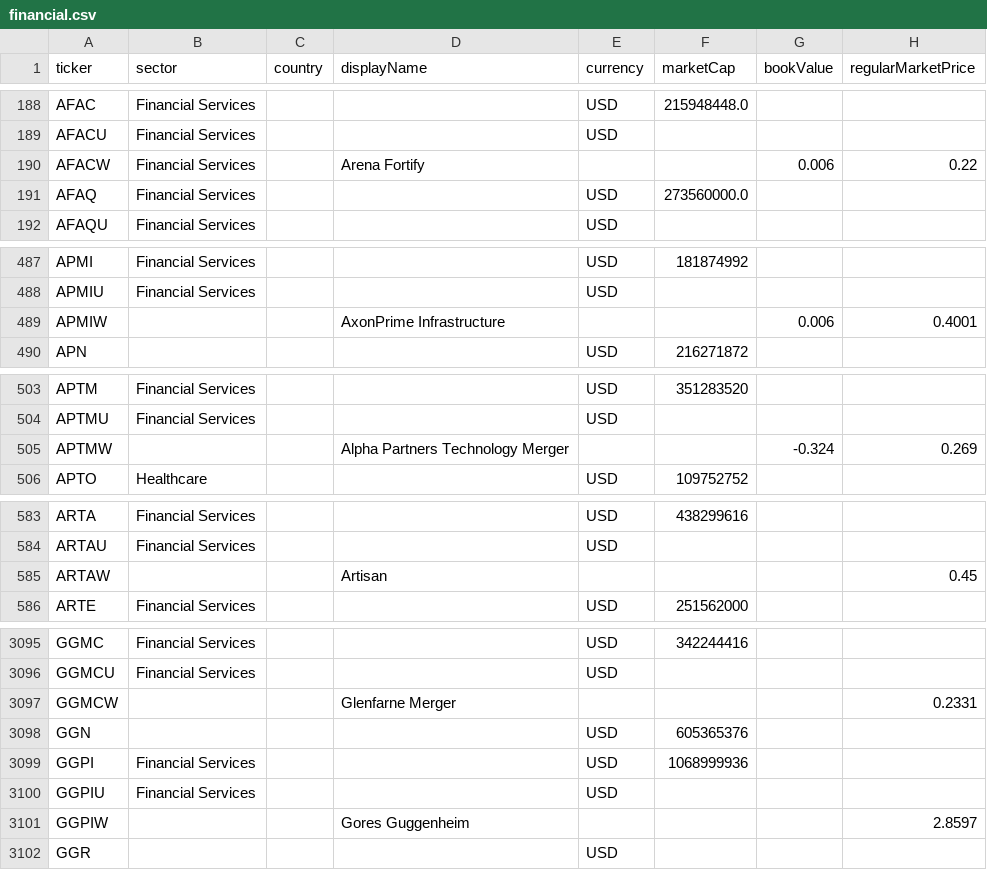
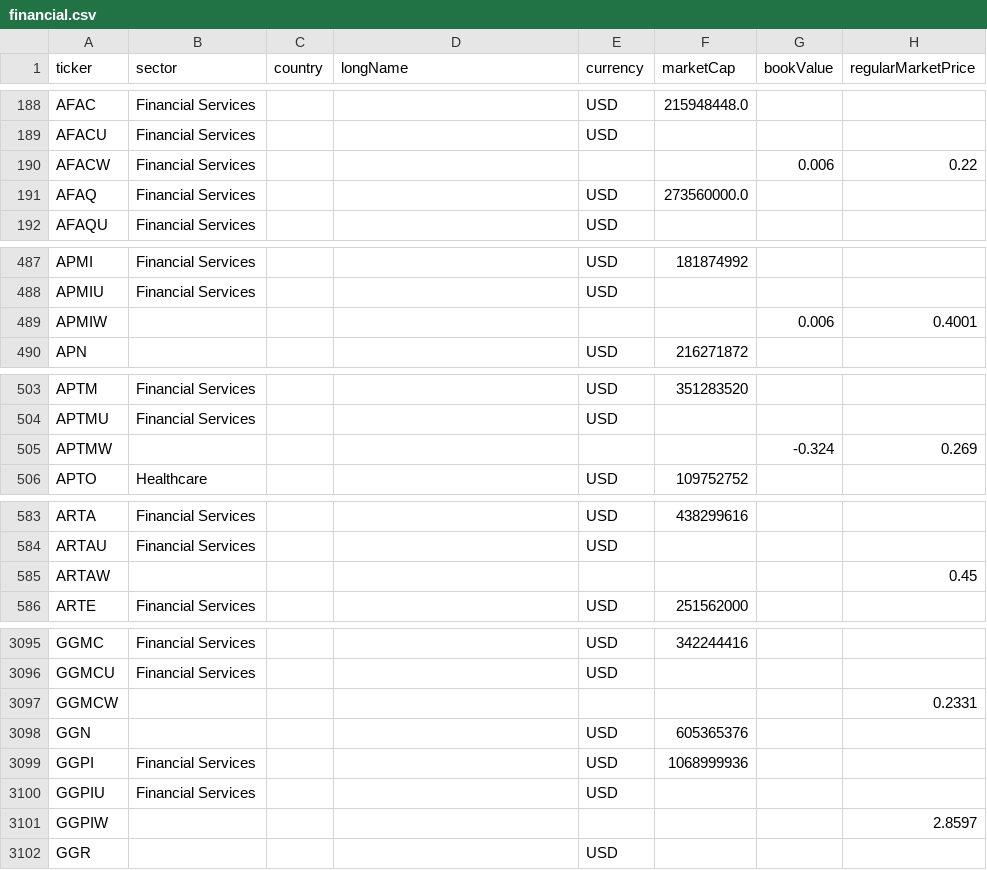
Before and after one commit to hsinming/MagicFormula, a CSV file: US/financial.csv, drawn as a sheet; only a part is shown, gaps mark what is left out; the diff covers the shown part only; the diff names each change by its address in the sheet, - before the commit and + after, or states it on an @@ line.

Commit message:
update TW data

```diff
--- a/US/financial.csv
+++ b/US/financial.csv
-D1: displayName
+D1: longName
-D190 (longName): Arena Fortify
+D190 (longName): (empty)
-D489 (longName): AxonPrime Infrastructure
+D489 (longName): (empty)
-D505 (longName): Alpha Partners Technology Merger
+D505 (longName): (empty)
-D585 (longName): Artisan
+D585 (longName): (empty)
-D3097 (longName): Glenfarne Merger
+D3097 (longName): (empty)
-D3101 (longName): Gores Guggenheim
+D3101 (longName): (empty)
```
Also changed, not shown: 42 edited cells elsewhere in this file, 3 other files.
